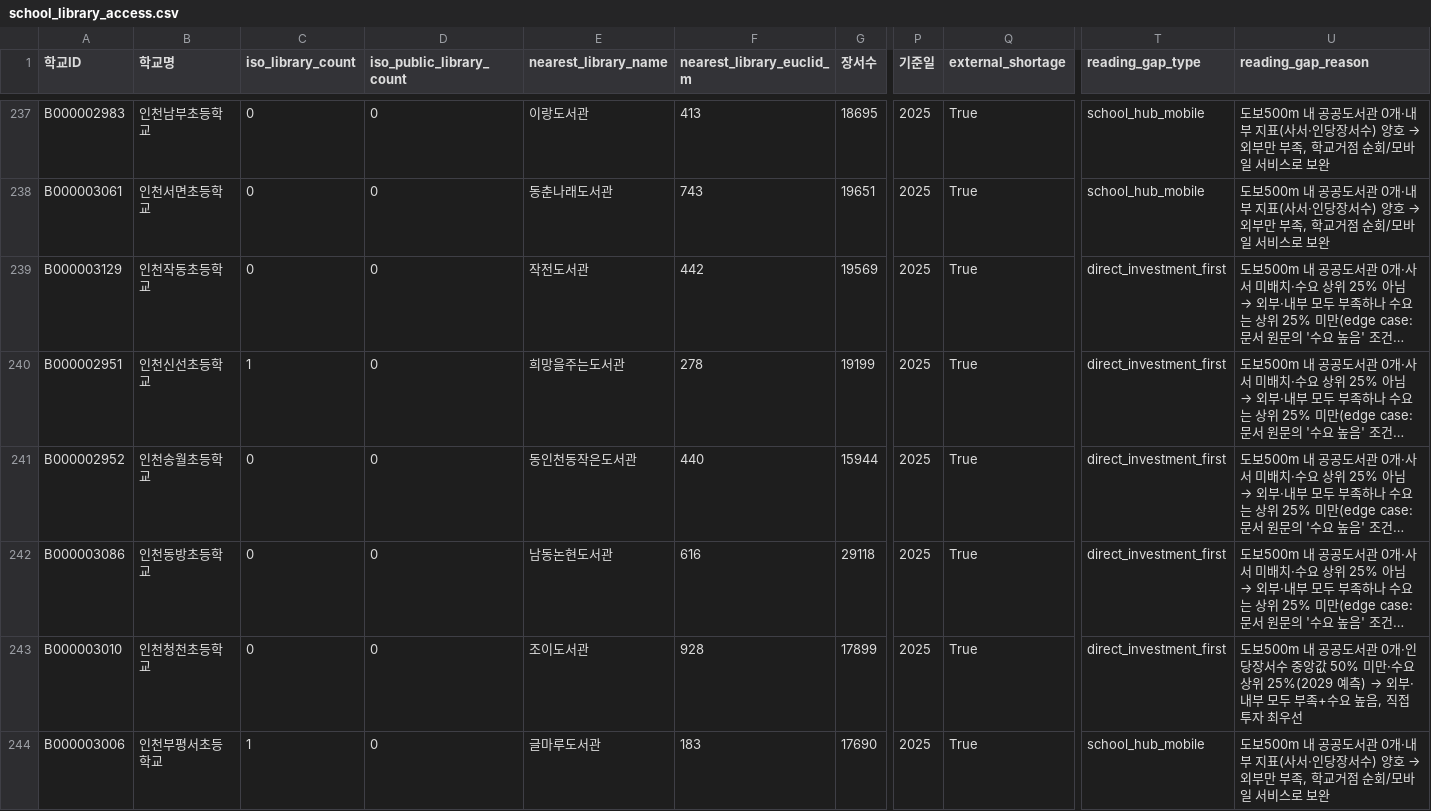
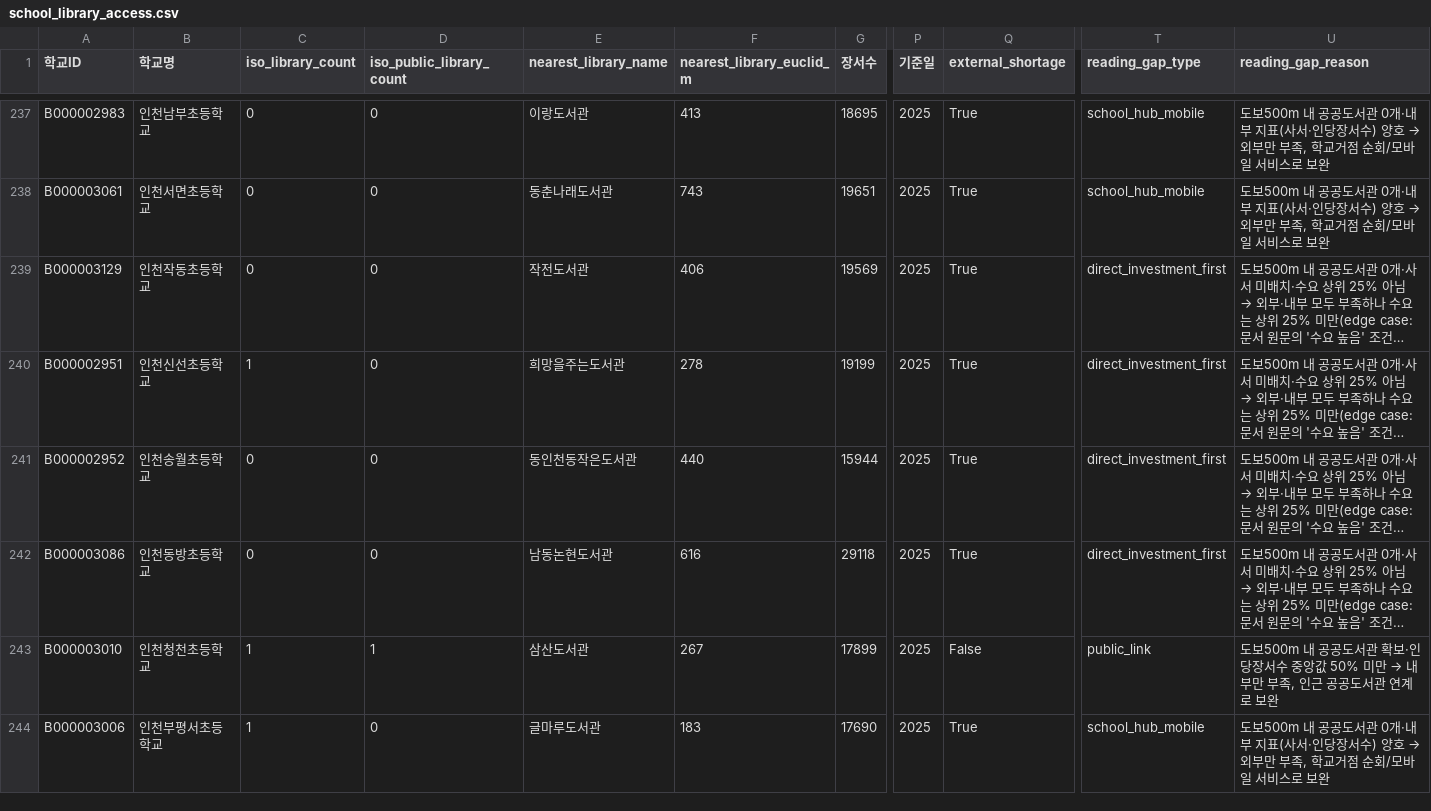
Before and after one commit to namijini0403/2026-park-analysis, a CSV file: data_processed/school_library_access.csv, drawn as a sheet; only a part is shown, gaps mark what is left out; long unchanged cells end in …; the diff covers the shown part only; the diff names each change by its address in the sheet, - before the commit and + after, or states it on an @@ line.

Commit message:
P2: geocode missing library coords, re-run pipeline, sync all counts
Geocode 68 libraries with missing LATITUDE/LONGITUDE via Nominatim/OSM
(KAKAO_REST_KEY not set), validated against an Incheon bbox: 44 resolved,
24 failed (DONE_WITH_CONCERNS, exceeds 15-failure threshold — Kakao REST
geocoding with a key recommended for the remainder).

Merge resolved coords into libraries.csv (228 -> 272 rows, new 좌표출처
column) and re-run apply_reading_gap_types.py. external_shortage drops
253 -> 245 (93.0% -> 90.1%); type distribution shifts
114/138/9/10 -> 111/133/12/15 (unclassified stays 1, total 272).
internal_shortage (123) and demand_high (68, cutoff 550.25) are
unaffected, confirmed unchanged since they depend on KESS/forecast data
untouched by this change.

Sync every dependent number in reading_module_thresholds.md and
ai_explainer/07_reading_module.md, rewrite the coordinate-missing
limitations chunk to describe the geocoding supplement, and rebuild
api/ai_explainer_chunks.json. check_inline_script.mjs, validate:modules,
and build:vercel all pass.

```diff
--- a/data_processed/school_library_access.csv
+++ b/data_processed/school_library_access.csv
-F239 (nearest_library_euclid_m): 442
+F239 (nearest_library_euclid_m): 406
-C243 (iso_library_count): 0
+C243 (iso_library_count): 1
-D243 (iso_public_library_count): 0
+D243 (iso_public_library_count): 1
-E243 (nearest_library_name): 조이도서관
+E243 (nearest_library_name): 삼산도서관
-F243 (nearest_library_euclid_m): 928
+F243 (nearest_library_euclid_m): 267
-Q243 (external_shortage): True
+Q243 (external_shortage): False
-T243 (reading_gap_type): direct_investment_first
+T243 (reading_gap_type): public_link
@@ U243 (reading_gap_reason): …도서관 0개·인당장서수 중앙값 50% 미만·수요 상위 25%(2029 예측) → 외부·내부 모두 부족+수요 높음, 직접투자 최우선 → …도서관 확보·인당장서수 중앙값 50% 미만 → 내부만 부족, 인근 공공도서관 연계로 보완 @@
```
Also changed, not shown: 113 edited cells elsewhere in this file, 8 other files.
